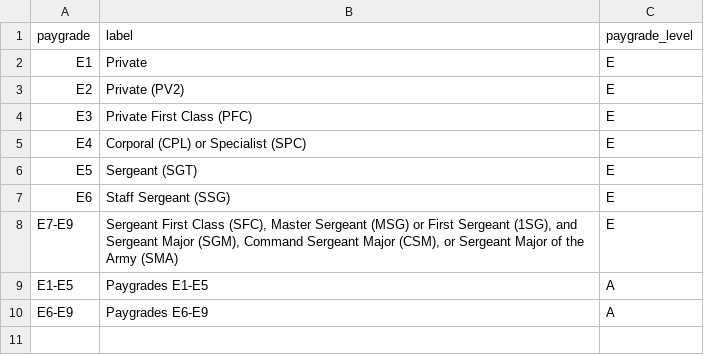
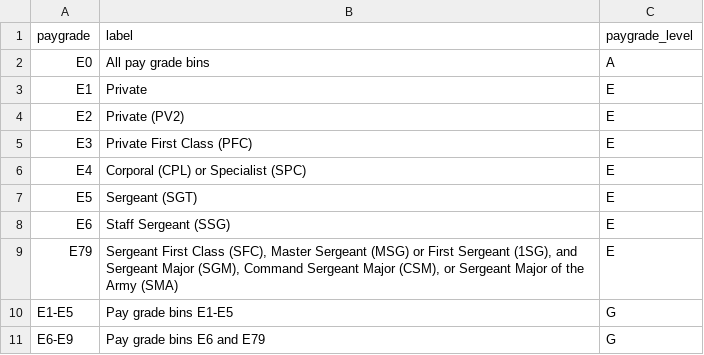
Before and after one commit to LEDApplications/veo-metadata, a CSV file: raw/label_paygrade.csv, drawn as a sheet.

Commit message:
Housekeeping: add label placeholders from Joyce

```diff
--- a/raw/label_paygrade.csv
+++ b/raw/label_paygrade.csv
@@ -1,2 +1,3 @@
 paygrade,label,paygrade_level
+E0,All pay grade bins,A
 E1,Private,E
@@ -7,4 +8,4 @@ E5,Sergeant (SGT),E
 E6,Staff Sergeant (SSG),E
-E7-E9,"Sergeant First Class (SFC), Master Sergeant (MSG) or First Sergeant (1SG), and Sergeant Major (SGM), Command Sergeant Major (CSM), or Sergeant Major of the Army (SMA)",E
-E1-E5,Paygrades E1-E5,A
-E6-E9,Paygrades E6-E9,A
+E79,"Sergeant First Class (SFC), Master Sergeant (MSG) or First Sergeant (1SG), and Sergeant Major (SGM), Command Sergeant Major (CSM), or Sergeant Major of the Army (SMA)",E
+E1-E5,Pay grade bins E1-E5,G
+E6-E9,Pay grade bins E6 and E79,G
```
Also changed, not shown: raw/label_dod_occ_code.csv, raw/label_fipsnum.csv, 3 other files.
